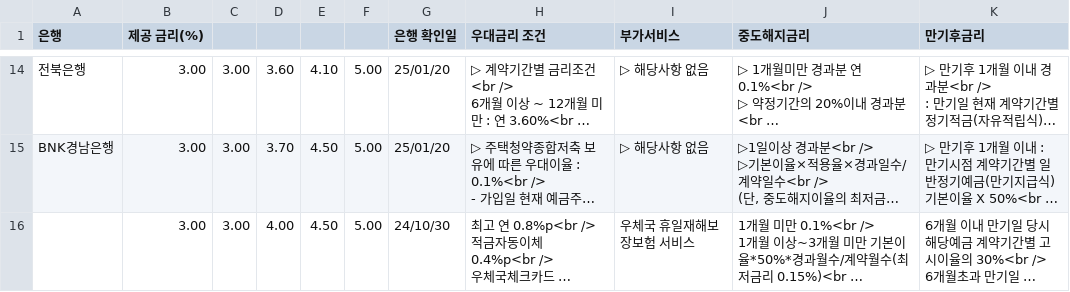
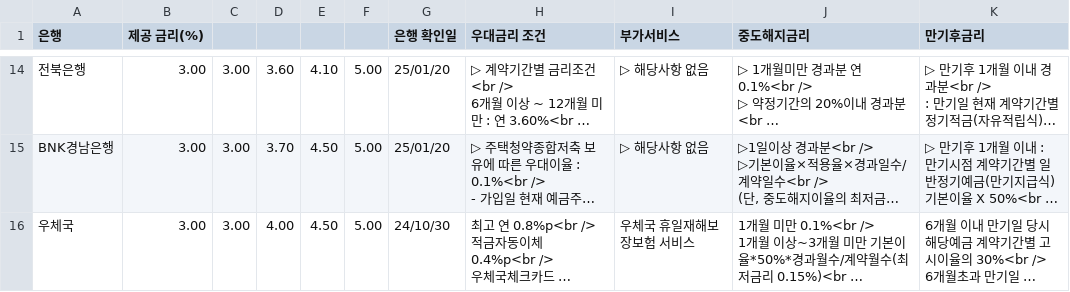
Before and after one commit to macjinn/LLM_RAG_PROJ, a CSV file: data/raw/장병내일준비적금금리_금리비교_20250213.csv, drawn as a sheet; only a part is shown, gaps mark what is left out; long unchanged cells end in …; the diff names each change by its address in the sheet, - before the commit and + after, or states it on an @@ line.

```diff
--- a/data/raw/장병내일준비적금금리_금리비교_20250213.csv
+++ b/data/raw/장병내일준비적금금리_금리비교_20250213.csv
-A16 (은행): (empty)
+A16 (은행): 우체국
```
Also changed, not shown: 2 other files.
